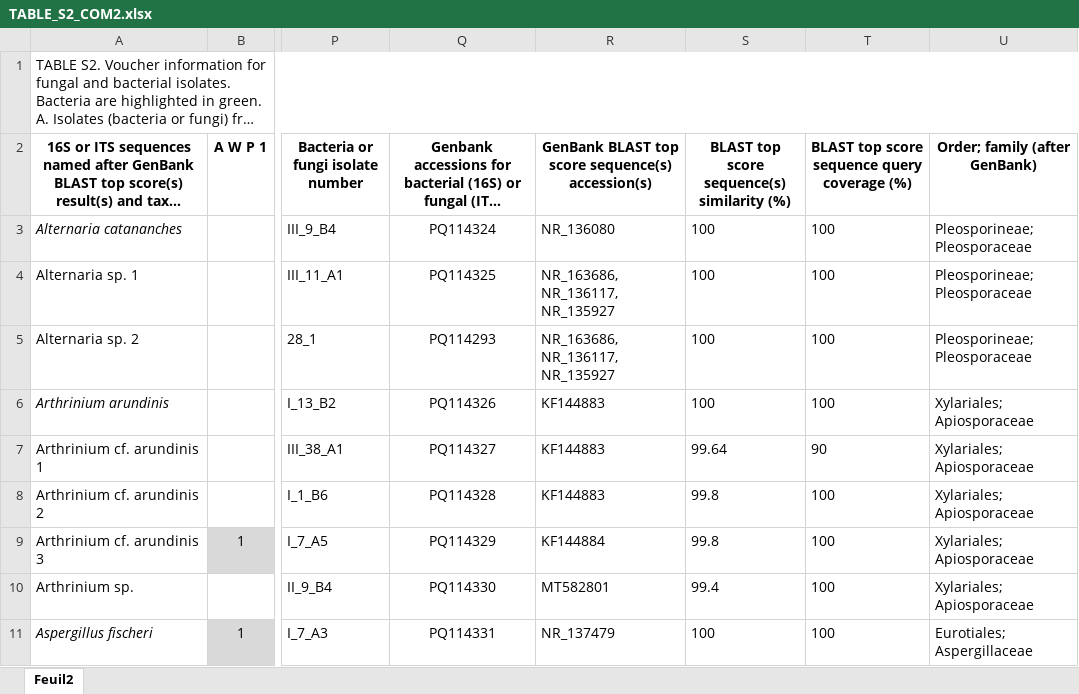
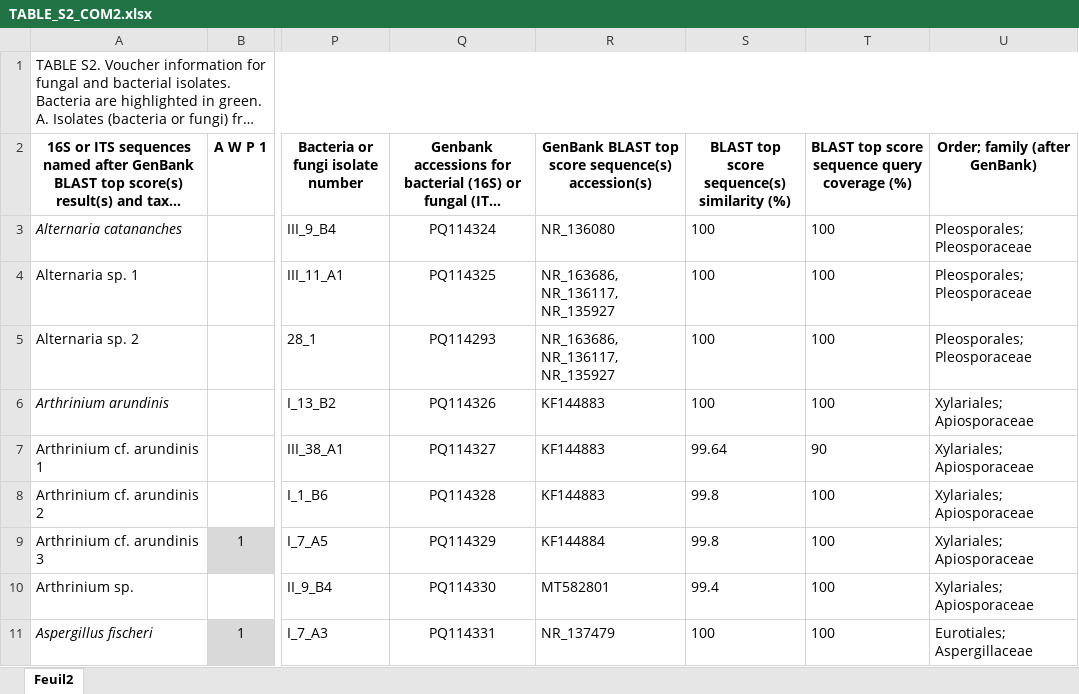
Before and after one commit to agroscope-ch/sour-rot, an Excel workbook: Data/TABLE_S2_COM2.xlsx, sheet Feuil2, drawn as a sheet; only a part is shown, gaps mark what is left out; long unchanged cells end in …; values as stored, in another font and other column widths than the file's, no borders; the diff names each change by its address in the sheet, - before the commit and + after, or states it on an @@ line.

Commit message:
Correction in the Order of Alternaria

```diff
--- a/Data/TABLE_S2_COM2.xlsx (sheet Feuil2)
+++ b/Data/TABLE_S2_COM2.xlsx (sheet Feuil2)
-U3:U5 (Order; family (after GenBank)): Pleosporineae; Pleosporaceae
+U3:U5 (Order; family (after GenBank)): Pleosporales; Pleosporaceae
```
